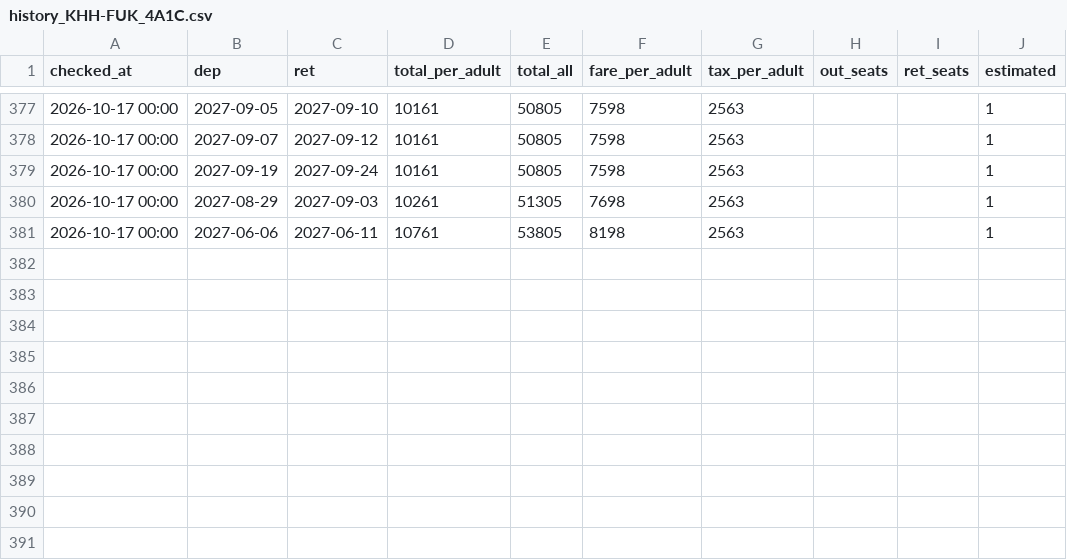
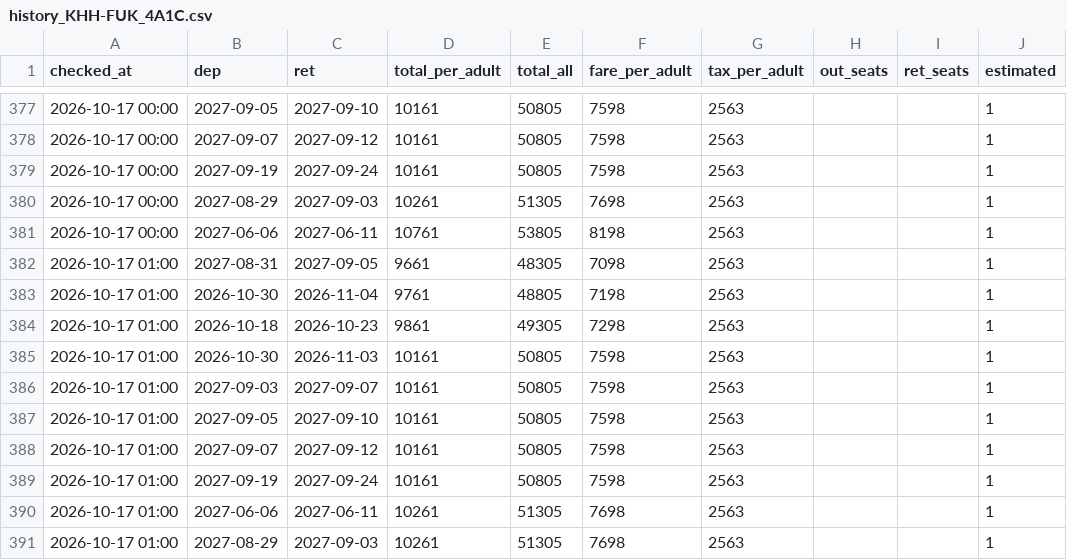
Before and after one commit to Roylin520/tigerair-monitor, a CSV file: data/history_KHH-FUK_4A1C.csv, drawn as a sheet; only a part is shown, gaps mark what is left out.

```diff
--- a/data/history_KHH-FUK_4A1C.csv
+++ b/data/history_KHH-FUK_4A1C.csv
@@ -381 +381,11 @@
 2026-10-17 00:00,2027-06-06,2027-06-11,10761,53805,8198,2563,,,1
+2026-10-17 01:00,2027-08-31,2027-09-05,9661,48305,7098,2563,,,1
+2026-10-17 01:00,2026-10-30,2026-11-04,9761,48805,7198,2563,,,1
+2026-10-17 01:00,2026-10-18,2026-10-23,9861,49305,7298,2563,,,1
+2026-10-17 01:00,2026-10-30,2026-11-03,10161,50805,7598,2563,,,1
+2026-10-17 01:00,2027-09-03,2027-09-07,10161,50805,7598,2563,,,1
+2026-10-17 01:00,2027-09-05,2027-09-10,10161,50805,7598,2563,,,1
+2026-10-17 01:00,2027-09-07,2027-09-12,10161,50805,7598,2563,,,1
+2026-10-17 01:00,2027-09-19,2027-09-24,10161,50805,7598,2563,,,1
+2026-10-17 01:00,2027-06-06,2027-06-11,10261,51305,7698,2563,,,1
+2026-10-17 01:00,2027-08-29,2027-09-03,10261,51305,7698,2563,,,1
```
Also changed, not shown: data/history_KHH-KIX_4A1C.csv, data/history_KHH-NGO_4A1C.csv, 2 other files.
